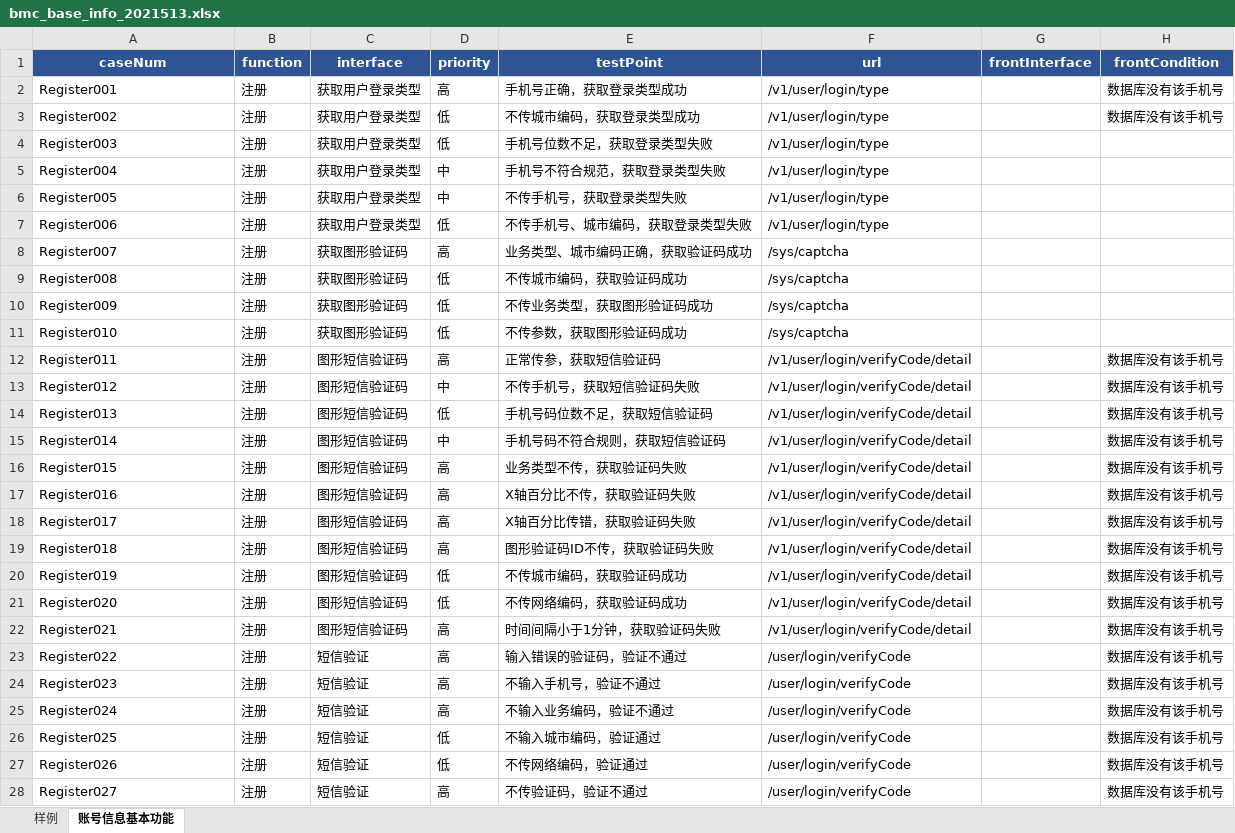
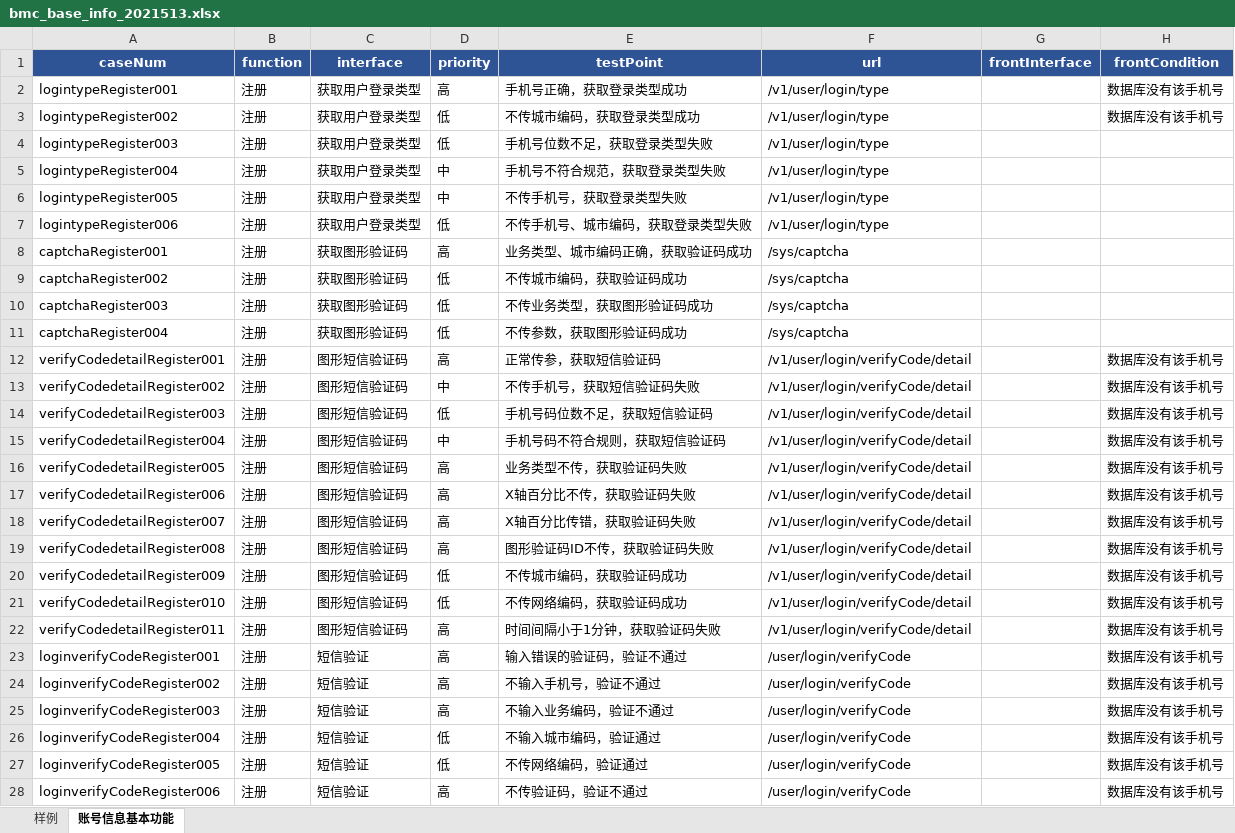
Before and after one commit to wuqi2019/InterfaceAutoTest, an Excel workbook: test_case_data/bmc/bmc_base_info_2021513.xlsx, sheet 账号信息基本功能, drawn as a sheet; only a part is shown; values as stored, in another font and other column widths than the file's, no borders; the diff covers the shown part only; the diff names each change by its address in the sheet, - before the commit and + after, or states it on an @@ line.

```diff
--- a/test_case_data/bmc/bmc_base_info_2021513.xlsx (sheet 账号信息基本功能)
+++ b/test_case_data/bmc/bmc_base_info_2021513.xlsx (sheet 账号信息基本功能)
-A2 (caseNum): Register001
+A2 (caseNum): logintypeRegister001
-A3 (caseNum): Register002
+A3 (caseNum): logintypeRegister002
-A4 (caseNum): Register003
+A4 (caseNum): logintypeRegister003
-A5 (caseNum): Register004
+A5 (caseNum): logintypeRegister004
-A6 (caseNum): Register005
+A6 (caseNum): logintypeRegister005
-A7 (caseNum): Register006
+A7 (caseNum): logintypeRegister006
-A8 (caseNum): Register007
+A8 (caseNum): captchaRegister001
-A9 (caseNum): Register008
+A9 (caseNum): captchaRegister002
-A10 (caseNum): Register009
+A10 (caseNum): captchaRegister003
-A11 (caseNum): Register010
+A11 (caseNum): captchaRegister004
-A12 (caseNum): Register011
+A12 (caseNum): verifyCodedetailRegister001
-A13 (caseNum): Register012
+A13 (caseNum): verifyCodedetailRegister002
-A14 (caseNum): Register013
+A14 (caseNum): verifyCodedetailRegister003
-A15 (caseNum): Register014
+A15 (caseNum): verifyCodedetailRegister004
-A16 (caseNum): Register015
+A16 (caseNum): verifyCodedetailRegister005
-A17 (caseNum): Register016
+A17 (caseNum): verifyCodedetailRegister006
-A18 (caseNum): Register017
+A18 (caseNum): verifyCodedetailRegister007
-A19 (caseNum): Register018
+A19 (caseNum): verifyCodedetailRegister008
-A20 (caseNum): Register019
+A20 (caseNum): verifyCodedetailRegister009
-A21 (caseNum): Register020
+A21 (caseNum): verifyCodedetailRegister010
-A22 (caseNum): Register021
+A22 (caseNum): verifyCodedetailRegister011
-A23 (caseNum): Register022
+A23 (caseNum): loginverifyCodeRegister001
-A24 (caseNum): Register023
+A24 (caseNum): loginverifyCodeRegister002
-A25 (caseNum): Register024
+A25 (caseNum): loginverifyCodeRegister003
-A26 (caseNum): Register025
+A26 (caseNum): loginverifyCodeRegister004
-A27 (caseNum): Register026
+A27 (caseNum): loginverifyCodeRegister005
-A28 (caseNum): Register027
+A28 (caseNum): loginverifyCodeRegister006
```
Also changed, not shown: 15 edited cells elsewhere in this sheet, 1 other file.
